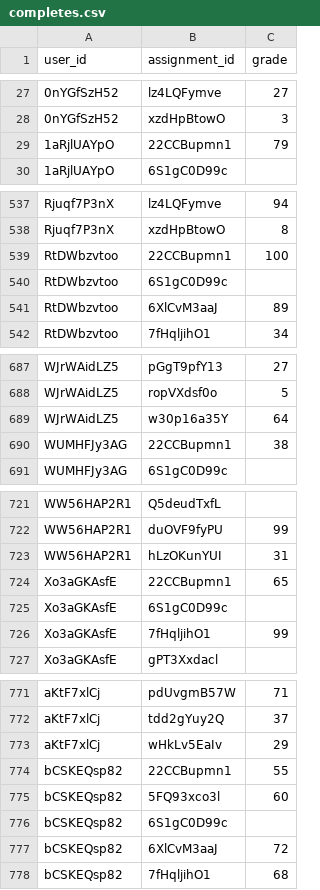
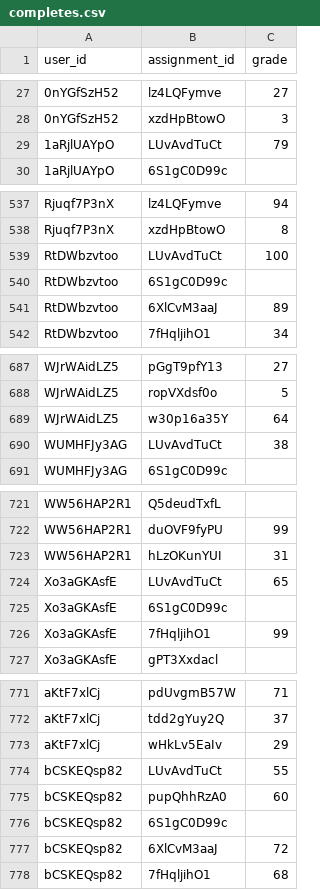
Before and after one commit to Jerrybibo/learning-management-system, a CSV file: csv/completes.csv, drawn as a sheet; only a part is shown, gaps mark what is left out; the diff covers the shown part only.

```diff
--- a/csv/completes.csv
+++ b/csv/completes.csv
@@ -28,3 +28,3 @@ user_id,assignment_id,grade
 0nYGfSzH52,xzdHpBtowO,3
-1aRjlUAYpO,22CCBupmn1,79
+1aRjlUAYpO,LUvAvdTuCt,79
 1aRjlUAYpO,6S1gC0D99c,
@@ -538,3 +538,3 @@ Rjuqf7P3nX,lz4LQFymve,94
 Rjuqf7P3nX,xzdHpBtowO,8
-RtDWbzvtoo,22CCBupmn1,100
+RtDWbzvtoo,LUvAvdTuCt,100
 RtDWbzvtoo,6S1gC0D99c,
@@ -689,3 +689,3 @@ WJrWAidLZ5,ropVXdsf0o,5
 WJrWAidLZ5,w30p16a35Y,64
-WUMHFJy3AG,22CCBupmn1,38
+WUMHFJy3AG,LUvAvdTuCt,38
 WUMHFJy3AG,6S1gC0D99c,
@@ -723,3 +723,3 @@ WW56HAP2R1,duOVF9fyPU,99
 WW56HAP2R1,hLzOKunYUI,31
-Xo3aGKAsfE,22CCBupmn1,65
+Xo3aGKAsfE,LUvAvdTuCt,65
 Xo3aGKAsfE,6S1gC0D99c,
@@ -773,4 +773,4 @@ aKtF7xlCj,tdd2gYuy2Q,37
 aKtF7xlCj,wHkLv5EaIv,29
-bCSKEQsp82,22CCBupmn1,55
-bCSKEQsp82,5FQ93xco3l,60
+bCSKEQsp82,LUvAvdTuCt,55
+bCSKEQsp82,pupQhhRzA0,60
 bCSKEQsp82,6S1gC0D99c,
```
Also changed, not shown: 2 edited cells elsewhere in this file, csv/assignment.csv, 9 other files.
